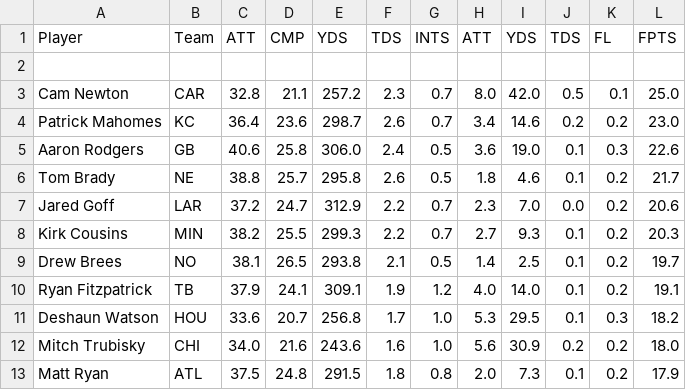
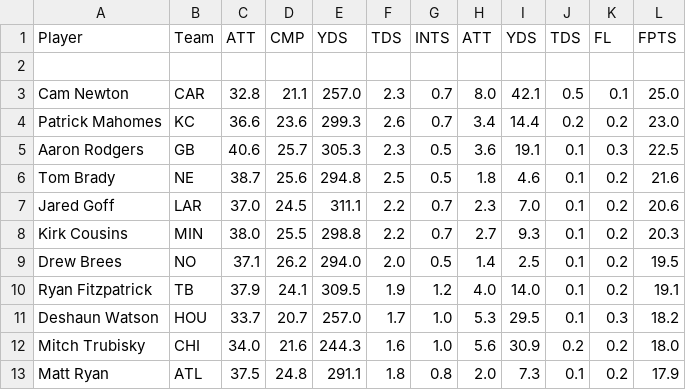
Before and after one commit to andrewrandall/draftkings, a CSV file: Data/w9/FantasyPros_Fantasy_Football_Projections_QB.csv, drawn as a sheet; only a part is shown; the diff covers the shown part only.

```diff
--- a/Data/w9/FantasyPros_Fantasy_Football_Projections_QB.csv
+++ b/Data/w9/FantasyPros_Fantasy_Football_Projections_QB.csv
@@ -2,12 +2,12 @@
 " ","","",""
-"Cam Newton","CAR","32.8","21.1","257.2","2.3","0.7","8.0","42.0","0.5","0.1","25.0"
-"Patrick Mahomes","KC","36.4","23.6","298.7","2.6","0.7","3.4","14.6","0.2","0.2","23.0"
-"Aaron Rodgers","GB","40.6","25.8","306.0","2.4","0.5","3.6","19.0","0.1","0.3","22.6"
-"Tom Brady","NE","38.8","25.7","295.8","2.6","0.5","1.8","4.6","0.1","0.2","21.7"
-"Jared Goff","LAR","37.2","24.7","312.9","2.2","0.7","2.3","7.0","0.0","0.2","20.6"
-"Kirk Cousins","MIN","38.2","25.5","299.3","2.2","0.7","2.7","9.3","0.1","0.2","20.3"
-"Drew Brees","NO","38.1","26.5","293.8","2.1","0.5","1.4","2.5","0.1","0.2","19.7"
-"Ryan Fitzpatrick","TB","37.9","24.1","309.1","1.9","1.2","4.0","14.0","0.1","0.2","19.1"
-"Deshaun Watson","HOU","33.6","20.7","256.8","1.7","1.0","5.3","29.5","0.1","0.3","18.2"
-"Mitch Trubisky","CHI","34.0","21.6","243.6","1.6","1.0","5.6","30.9","0.2","0.2","18.0"
-"Matt Ryan","ATL","37.5","24.8","291.5","1.8","0.8","2.0","7.3","0.1","0.2","17.9"
+"Cam Newton","CAR","32.8","21.1","257.0","2.3","0.7","8.0","42.1","0.5","0.1","25.0"
+"Patrick Mahomes","KC","36.6","23.6","299.3","2.6","0.7","3.4","14.4","0.2","0.2","23.0"
+"Aaron Rodgers","GB","40.6","25.7","305.3","2.3","0.5","3.6","19.1","0.1","0.3","22.5"
+"Tom Brady","NE","38.7","25.6","294.8","2.5","0.5","1.8","4.6","0.1","0.2","21.6"
+"Jared Goff","LAR","37.0","24.5","311.1","2.2","0.7","2.3","7.0","0.1","0.2","20.6"
+"Kirk Cousins","MIN","38.0","25.5","298.8","2.2","0.7","2.7","9.3","0.1","0.2","20.3"
+"Drew Brees","NO","37.1","26.2","294.0","2.0","0.5","1.4","2.5","0.1","0.2","19.5"
+"Ryan Fitzpatrick","TB","37.9","24.1","309.5","1.9","1.2","4.0","14.0","0.1","0.2","19.1"
+"Deshaun Watson","HOU","33.7","20.7","257.0","1.7","1.0","5.3","29.5","0.1","0.3","18.2"
+"Mitch Trubisky","CHI","34.0","21.6","244.3","1.6","1.0","5.6","30.9","0.2","0.2","18.0"
+"Matt Ryan","ATL","37.5","24.8","291.1","1.8","0.8","2.0","7.3","0.1","0.2","17.9"
```
Also changed, not shown: 3 added rows, 6 removed rows, 4 moved rows and 44 edited cells elsewhere in this file, Data/w9/FantasyPros_Fantasy_Football_Projections_DST.csv, Data/w9/FantasyPros_Fantasy_Football_Projections_RB.csv, 14 other files.
